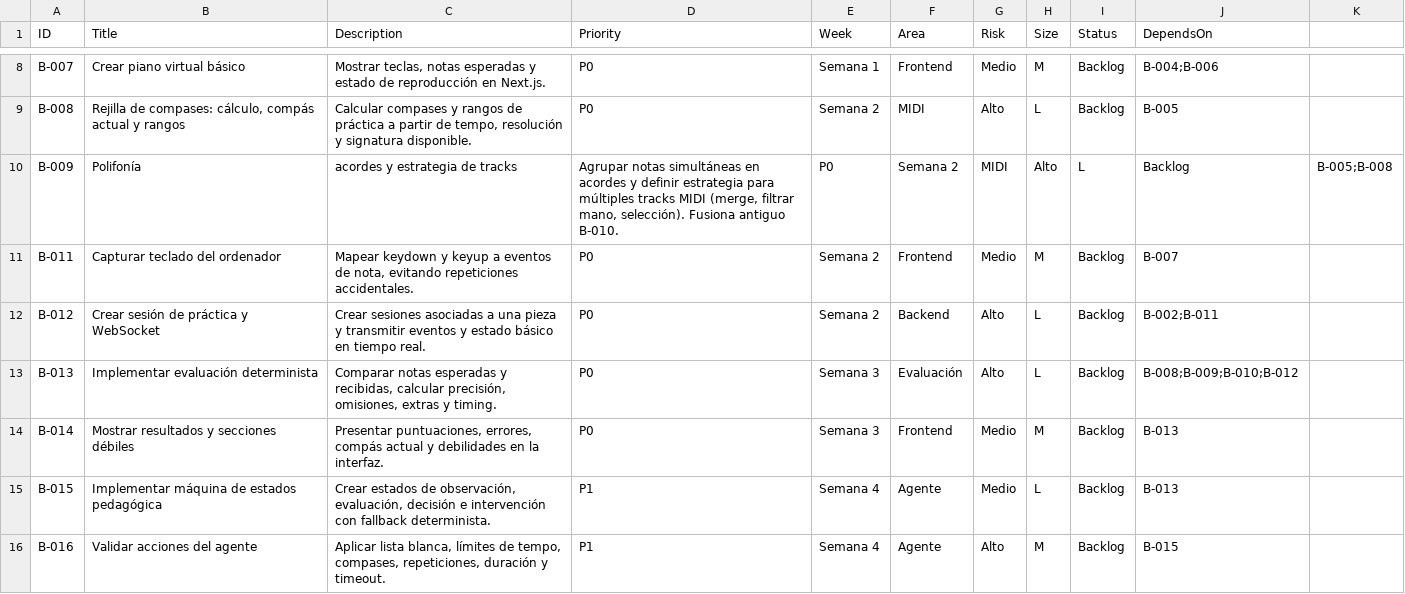
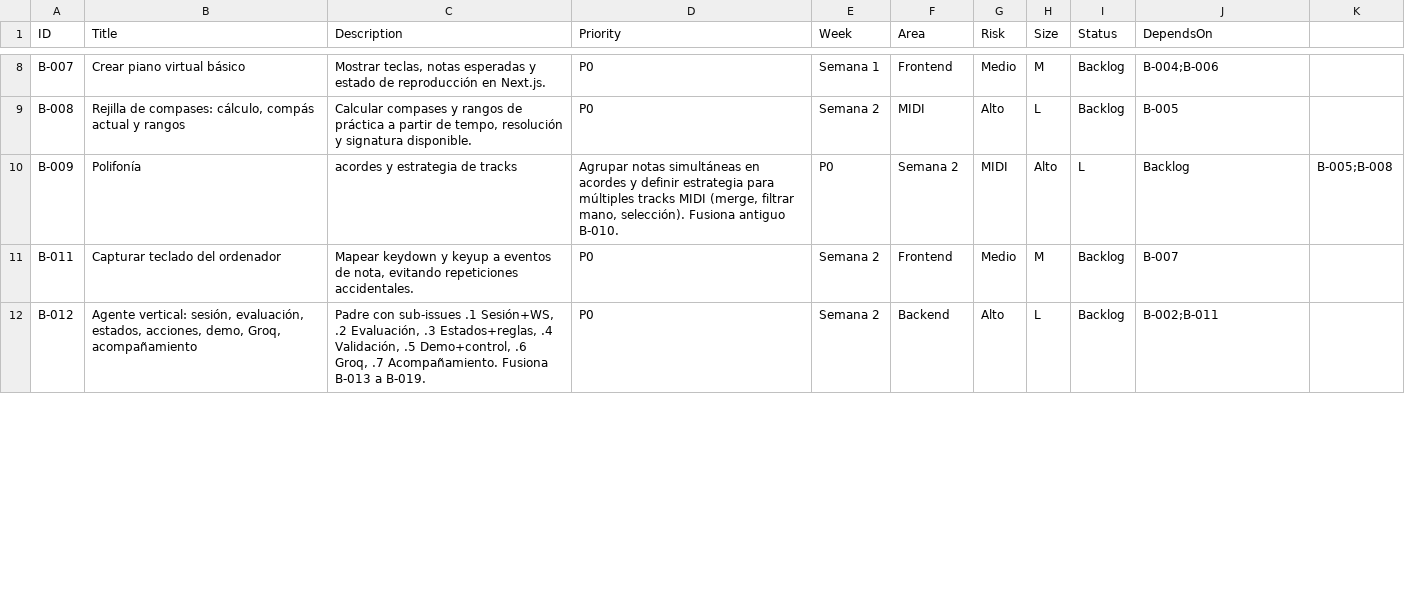
Before and after one commit to andrupax94/PianoMentor-IA, a CSV file: .github_projects/project-backlog.csv, drawn as a sheet; only a part is shown, gaps mark what is left out; the diff covers the shown part only.

Commit message:
docs: reestructurar agente vertical (B-012) + actualizar B-027 corpus

```diff
--- a/.github_projects/project-backlog.csv
+++ b/.github_projects/project-backlog.csv
@@ -11,6 +11,2 @@ B-009,Polifonía, acordes y estrategia de tracks,"Agrupar notas simultáneas en
 B-011,Capturar teclado del ordenador,"Mapear keydown y keyup a eventos de nota, evitando repeticiones accidentales.",P0,Semana 2,Frontend,Medio,M,Backlog,B-007
-B-012,Crear sesión de práctica y WebSocket,"Crear sesiones asociadas a una pieza y transmitir eventos y estado básico en tiempo real.",P0,Semana 2,Backend,Alto,L,Backlog,B-002;B-011
-B-013,Implementar evaluación determinista,"Comparar notas esperadas y recibidas, calcular precisión, omisiones, extras y timing.",P0,Semana 3,Evaluación,Alto,L,Backlog,B-008;B-009;B-010;B-012
-B-014,Mostrar resultados y secciones débiles,"Presentar puntuaciones, errores, compás actual y debilidades en la interfaz.",P0,Semana 3,Frontend,Medio,M,Backlog,B-013
-B-015,Implementar máquina de estados pedagógica,"Crear estados de observación, evaluación, decisión e intervención con fallback determinista.",P1,Semana 4,Agente,Medio,L,Backlog,B-013
-B-016,Validar acciones del agente,"Aplicar lista blanca, límites de tempo, compases, repeticiones, duración y timeout.",P1,Semana 4,Agente,Alto,M,Backlog,B-015
+B-012,"Agente vertical: sesión, evaluación, estados, acciones, demo, Groq, acompañamiento","Padre con sub-issues .1 Sesión+WS, .2 Evaluación, .3 Estados+reglas, .4 Validación, .5 Demo+control, .6 Groq, .7 Acompañamiento. Fusiona B-013 a B-019.",P0,Semana 2,Backend,Alto,L,Backlog,B-002;B-011
```
Also changed, not shown: 3 removed rows and 3 edited cells elsewhere in this file, 9 other files.
